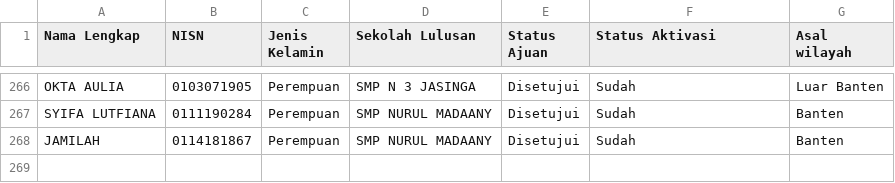
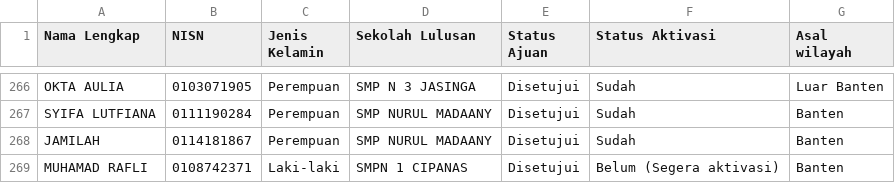
Before and after one commit to ptnvaksin4-spec/laporan-verval, a CSV file: public/laporan.csv, drawn as a sheet; only a part is shown, gaps mark what is left out.

```diff
--- a/public/laporan.csv
+++ b/public/laporan.csv
@@ -268 +268,2 @@ SYIFA LUTFIANA,0111190284,Perempuan,SMP NURUL MADAANY,Disetujui,Sudah,Banten
 JAMILAH,0114181867,Perempuan,SMP NURUL MADAANY,Disetujui,Sudah,Banten
+MUHAMAD RAFLI,0108742371,Laki-laki,SMPN 1 CIPANAS,Disetujui,Belum (Segera aktivasi),Banten
```
